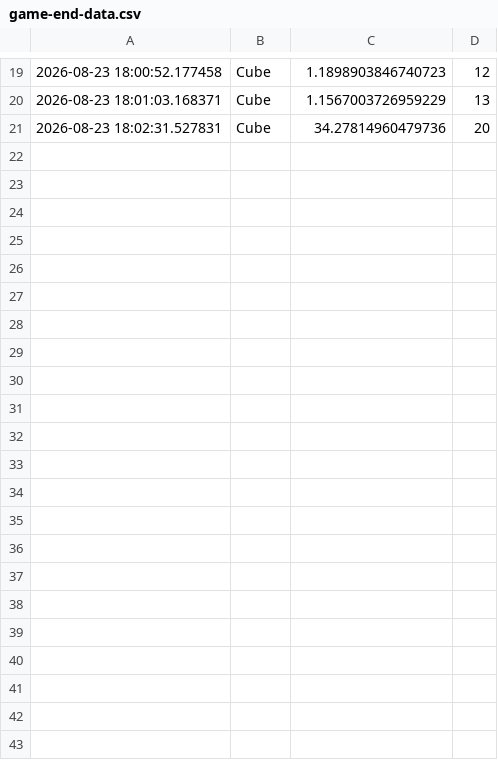
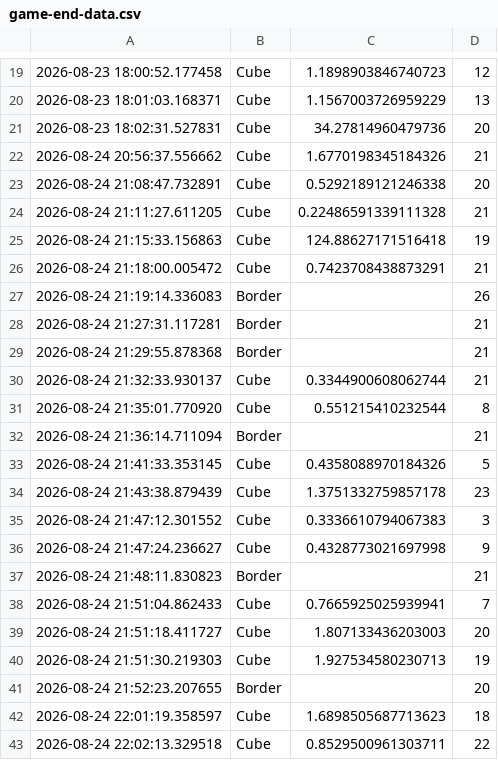
Before and after one commit to JonathanHinchliffe/CubeGame, a CSV file: Data/game-end-data.csv, drawn as a sheet; only a part is shown, gaps mark what is left out.

```diff
--- a/Data/game-end-data.csv
+++ b/Data/game-end-data.csv
@@ -21 +21,23 @@
 2026-08-23 18:02:31.527831,Cube,34.27814960479736,20
+2026-08-24 20:56:37.556662,Cube,1.6770198345184326,21
+2026-08-24 21:08:47.732891,Cube,0.5292189121246338,20
+2026-08-24 21:11:27.611205,Cube,0.22486591339111328,21
+2026-08-24 21:15:33.156863,Cube,124.88627171516418,19
+2026-08-24 21:18:00.005472,Cube,0.7423708438873291,21
+2026-08-24 21:19:14.336083,Border,,26
+2026-08-24 21:27:31.117281,Border,,21
+2026-08-24 21:29:55.878368,Border,,21
+2026-08-24 21:32:33.930137,Cube,0.3344900608062744,21
+2026-08-24 21:35:01.770920,Cube,0.551215410232544,8
+2026-08-24 21:36:14.711094,Border,,21
+2026-08-24 21:41:33.353145,Cube,0.4358088970184326,5
+2026-08-24 21:43:38.879439,Cube,1.3751332759857178,23
+2026-08-24 21:47:12.301552,Cube,0.3336610794067383,3
+2026-08-24 21:47:24.236627,Cube,0.4328773021697998,9
+2026-08-24 21:48:11.830823,Border,,21
+2026-08-24 21:51:04.862433,Cube,0.7665925025939941,7
+2026-08-24 21:51:18.411727,Cube,1.807133436203003,20
+2026-08-24 21:51:30.219303,Cube,1.927534580230713,19
+2026-08-24 21:52:23.207655,Border,,20
+2026-08-24 22:01:19.358597,Cube,1.6898505687713623,18
+2026-08-24 22:02:13.329518,Cube,0.8529500961303711,22
```
Also changed, not shown: Data/game-results.csv, 3 other files.
